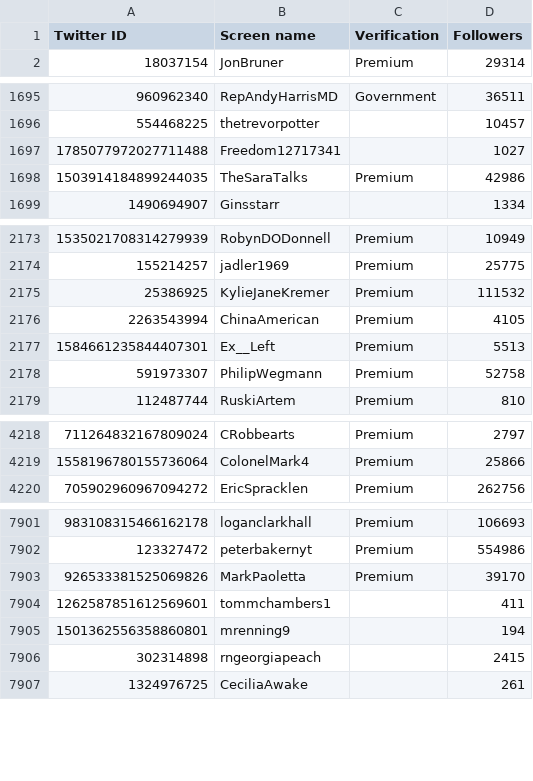
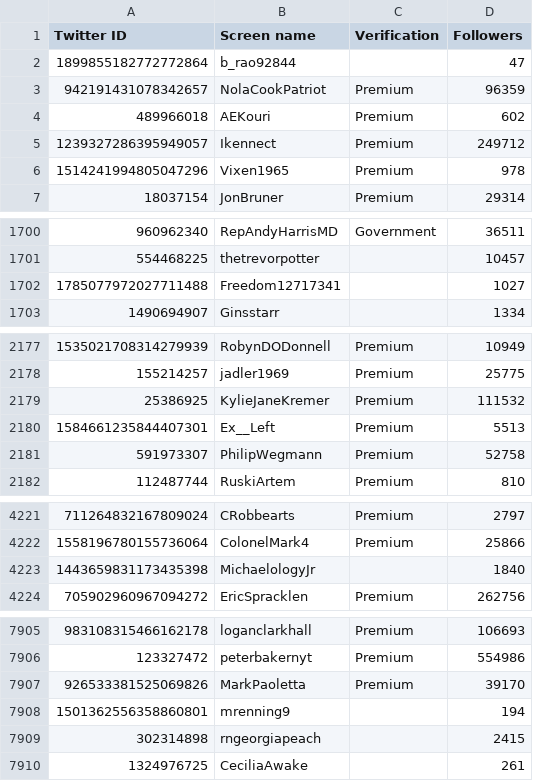
Before and after one commit to travisbrown/fashfollows, a CSV file: data/current/1500867239674843143.csv, drawn as a sheet; only a part is shown, gaps mark what is left out.

```diff
--- a/data/current/1500867239674843143.csv
+++ b/data/current/1500867239674843143.csv
@@ -1,2 +1,7 @@
 Twitter ID,Screen name,Verification,Followers
+1899855182772772864,b_rao92844,,47
+942191431078342657,NolaCookPatriot,Premium,96359
+489966018,AEKouri,Premium,602
+1239327286395949057,Ikennect,Premium,249712
+1514241994805047296,Vixen1965,Premium,978
 18037154,JonBruner,Premium,29314
@@ -1697,3 +1702,2 @@ Twitter ID,Screen name,Verification,Followers
 1785077972027711488,Freedom12717341,,1027
-1503914184899244035,TheSaraTalks,Premium,42986
 1490694907,Ginsstarr,,1334
@@ -2175,3 +2179,2 @@ Twitter ID,Screen name,Verification,Followers
 25386925,KylieJaneKremer,Premium,111532
-2263543994,ChinaAmerican,Premium,4105
 1584661235844407301,Ex__Left,Premium,5513
@@ -4219,2 +4222,3 @@ Twitter ID,Screen name,Verification,Followers
 1558196780155736064,ColonelMark4,Premium,25866
+1443659831173435398,MichaelologyJr,,1840
 705902960967094272,EricSpracklen,Premium,262756
@@ -7903,3 +7907,2 @@ Twitter ID,Screen name,Verification,Followers
 926533381525069826,MarkPaoletta,Premium,39170
-1262587851612569601,tommchambers1,,411
 1501362556358860801,mrenning9,,194
```
Also changed, not shown: data/changes/2025-03.csv, data/current/1858947201709305856.csv, 18 other files.
